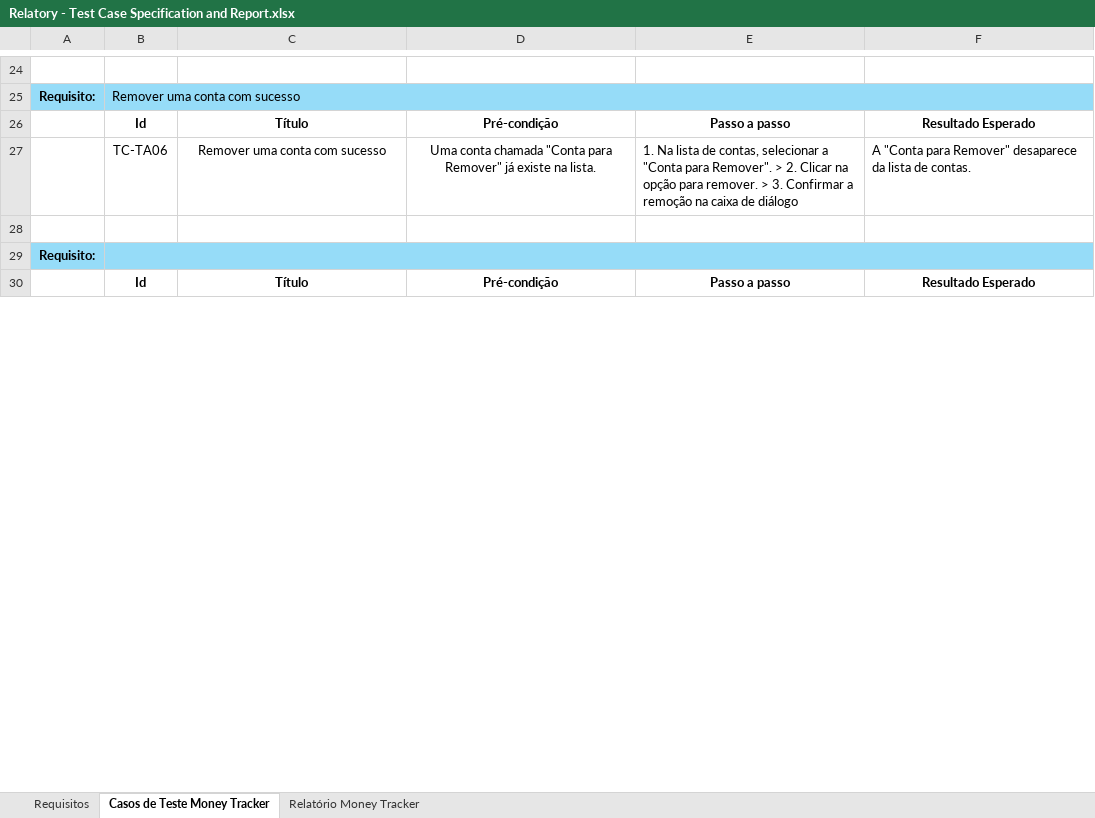
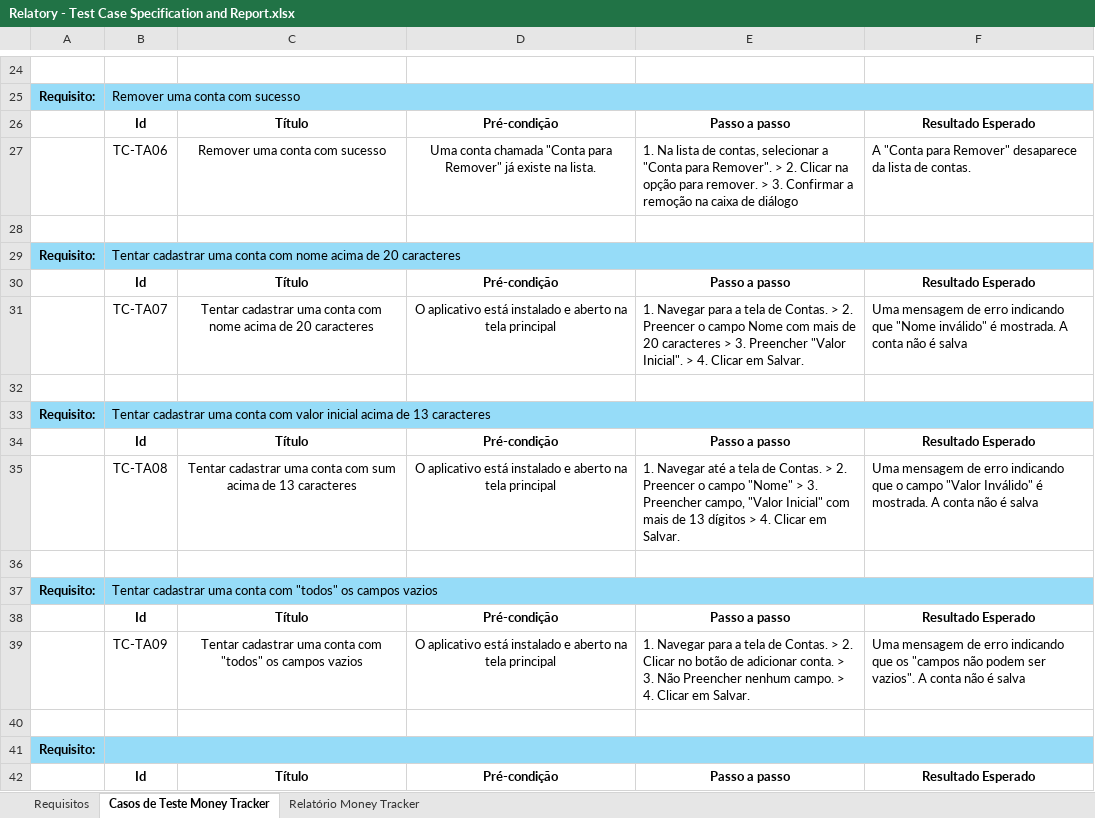
Before and after one commit to aleCS20/trabalho_final_automacao_testes, an Excel workbook: app_moneytracker/relatorios/Relatory - Test Case Specification and Report.xlsx, sheet Casos de Teste Money Tracker, drawn as a sheet; only a part is shown, gaps mark what is left out; values as stored, in another font and other column widths than the file's, no borders; the diff covers the shown part only; the diff names each change by its address in the sheet, - before the commit and + after, or states it on an @@ line.

```diff
--- a/app_moneytracker/relatorios/Relatory - Test Case Specification and Report.xlsx (sheet Casos de Teste Money Tracker)
+++ b/app_moneytracker/relatorios/Relatory - Test Case Specification and Report.xlsx (sheet Casos de Teste Money Tracker)
+row 29: Requisito: | Tentar cadastrar uma conta com nome acima de 20 caracteres
+row 30:  | Id | Título | Pré-condição | Passo a passo | Resultado Esperado
+row 31:  | TC-TA07 | Tentar cadastrar uma conta com nome acima de 20 caracteres | O aplicativo está instalado e aberto na tela principal | 1. Navegar para a tela de Contas. > 2. Preencer o campo Nome com mais de 20 caracteres > 3. Preencher "Valor Inicial". > 4. Clicar em Salvar. | Uma mensagem de erro indicando que "Nome inválido" é mostrada. A conta não é salva
+row 32: (empty)
+row 33: Requisito: | Tentar cadastrar uma conta com valor inicial acima de 13 caracteres
+row 34:  | Id | Título | Pré-condição | Passo a passo | Resultado Esperado
+row 35:  | TC-TA08 | Tentar cadastrar uma conta com sum acima de 13 caracteres | O aplicativo está instalado e aberto na tela principal | 1. Navegar até a tela de Contas. > 2. Preencer o campo "Nome" > 3. Preencher campo, "Valor Inicial" com mais de 13 dígitos > 4. Clicar em Salvar. | Uma mensagem de erro indicando que o campo "Valor Inválido" é mostrada. A conta não é salva
+row 36: (empty)
+row 37: Requisito: | Tentar cadastrar uma conta com "todos" os campos vazios
+row 38:  | Id | Título | Pré-condição | Passo a passo | Resultado Esperado
+row 39:  | TC-TA09 | Tentar cadastrar uma conta com "todos" os campos vazios | O aplicativo está instalado e aberto na tela principal | 1. Navegar para a tela de Contas. > 2. Clicar no botão de adicionar conta. > 3. Não Preencher nenhum campo. > 4. Clicar em Salvar. | Uma mensagem de erro indicando que os "campos não podem ser vazios". A conta não é salva
+row 40: (empty)
```
Also changed, not shown: 61 added rows and 25 edited cells elsewhere in this sheet, sheet Relatório Money Tracker, 10 other files.
